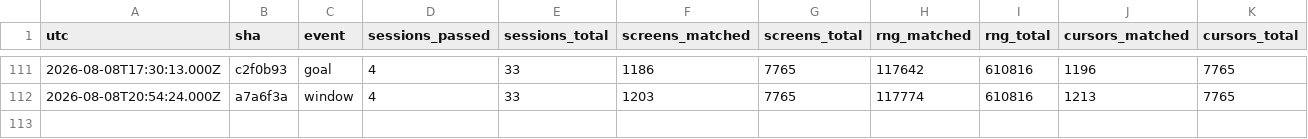
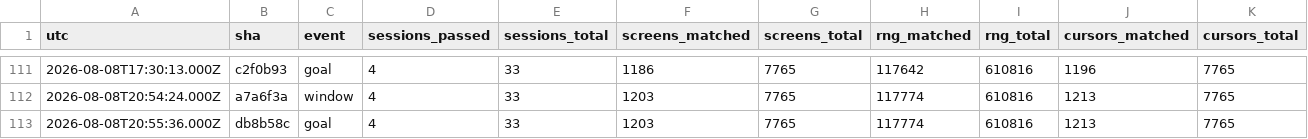
Before and after one commit to vtjeng/teleport-contest, a TSV file: SCORE.tsv, drawn as a sheet; only a part is shown, gaps mark what is left out; rows hold the shown columns only; the diff names each change by its address in the sheet, - before the commit and + after, or states it on an @@ line.

```diff
--- a/SCORE.tsv
+++ b/SCORE.tsv
+row 113: 2026-08-08T20:55:36.000Z | db8b58c | goal | 4 | 33 | 1203 | 7765 | 117774 | 610816 | 1213 | 7765
```
Also changed, not shown: PHASES.tsv, 3 other files.
